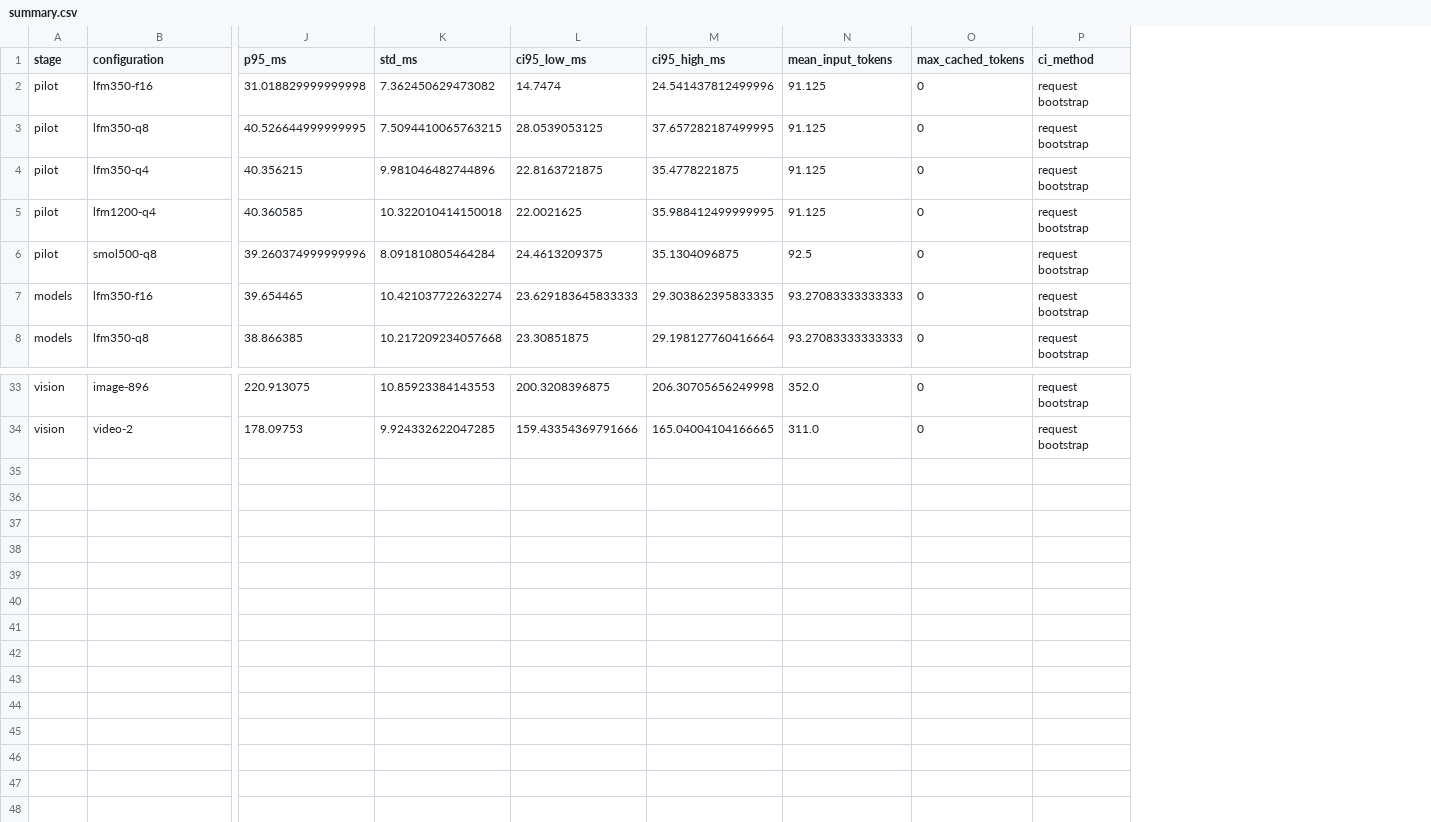
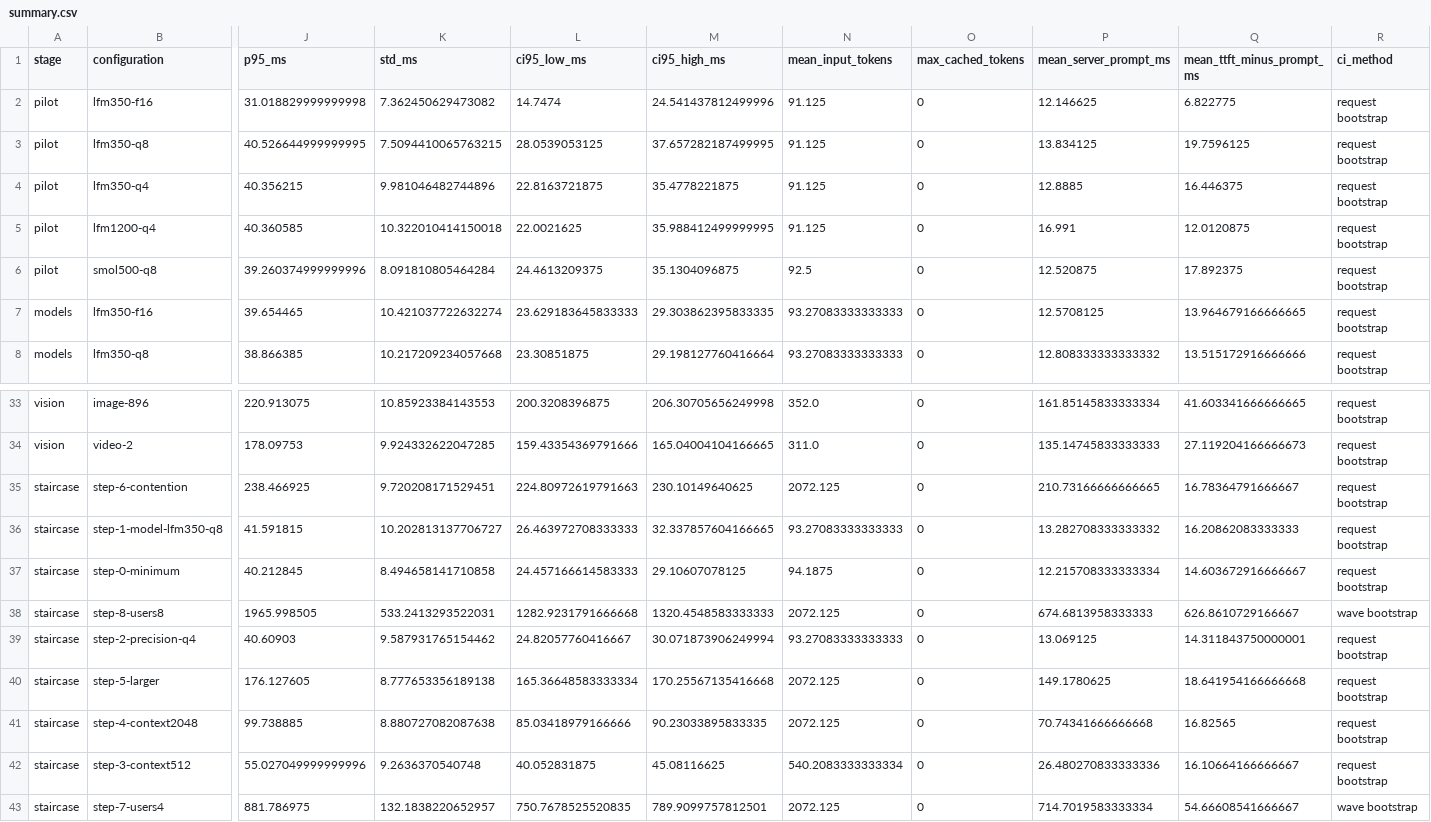
Before and after one commit to qinyishcn/ttft-inference-lab, a CSV file: results/summary.csv, drawn as a sheet; only a part is shown, gaps mark what is left out; rows hold the shown columns only; the diff names each change by its address in the sheet, - before the commit and + after, or states it on an @@ line.

Commit message:
Publish staircase TTFT measurements and reproducible report

```diff
--- a/results/summary.csv
+++ b/results/summary.csv
+column P (mean_server_prompt_ms), rows 2-8: 12.146625 | 13.834125 | 12.8885 | 16.991 | 12.520875 | 12.5708125 | 12.808333333333332; rows 33-34: 161.85145833333334 | 135.14745833333333
+column Q (mean_ttft_minus_prompt_ms), rows 2-8: 6.822775 | 19.7596125 | 16.446375 | 12.0120875 | 17.892375 | 13.964679166666665 | 13.515172916666666; rows 33-34: 41.603341666666665 | 27.119204166666673
+row 35: staircase | step-6-contention | 238.466925 | 9.720208171529451 | 224.80972619791663 | 230.10149640625 | 2072.125 | 0 | 210.73166666666665 | 16.78364791666667 | request bootstrap
+row 36: staircase | step-1-model-lfm350-q8 | 41.591815 | 10.202813137706727 | 26.463972708333333 | 32.337857604166665 | 93.27083333333333 | 0 | 13.282708333333332 | 16.20862083333333 | request bootstrap
+row 37: staircase | step-0-minimum | 40.212845 | 8.494658141710858 | 24.457166614583333 | 29.10607078125 | 94.1875 | 0 | 12.215708333333334 | 14.603672916666667 | request bootstrap
+row 38: staircase | step-8-users8 | 1965.998505 | 533.2413293522031 | 1282.9231791666668 | 1320.4548583333333 | 2072.125 | 0 | 674.6813958333333 | 626.8610729166667 | wave bootstrap
+row 39: staircase | step-2-precision-q4 | 40.60903 | 9.587931765154462 | 24.82057760416667 | 30.071873906249994 | 93.27083333333333 | 0 | 13.069125 | 14.311843750000001 | request bootstrap
+row 40: staircase | step-5-larger | 176.127605 | 8.777653356189138 | 165.36648583333334 | 170.25567135416668 | 2072.125 | 0 | 149.1780625 | 18.641954166666668 | request bootstrap
+row 41: staircase | step-4-context2048 | 99.738885 | 8.880727082087638 | 85.03418979166666 | 90.23033895833335 | 2072.125 | 0 | 70.74341666666668 | 16.82565 | request bootstrap
+row 42: staircase | step-3-context512 | 55.027049999999996 | 9.2636370540748 | 40.052831875 | 45.08116625 | 540.2083333333334 | 0 | 26.480270833333336 | 16.10664166666667 | request bootstrap
+row 43: staircase | step-7-users4 | 881.786975 | 132.1838220652957 | 750.7678525520835 | 789.9099757812501 | 2072.125 | 0 | 714.7019583333334 | 54.66608541666667 | wave bootstrap
```
Also changed, not shown: results/paired-effects.csv, 12 other files.
